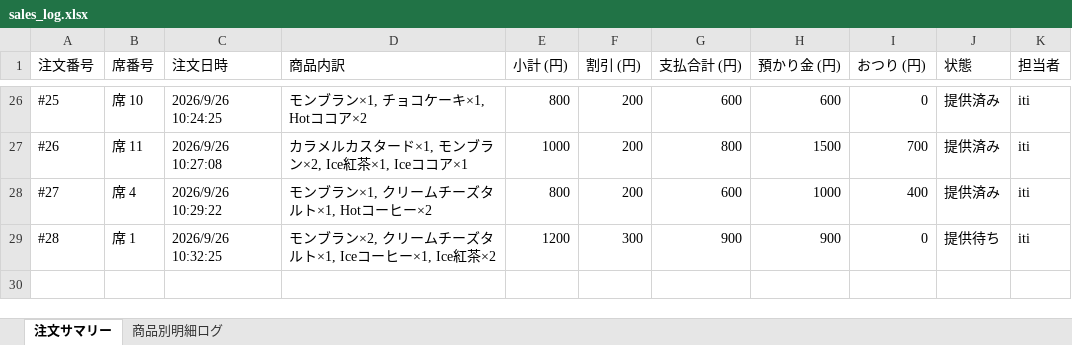
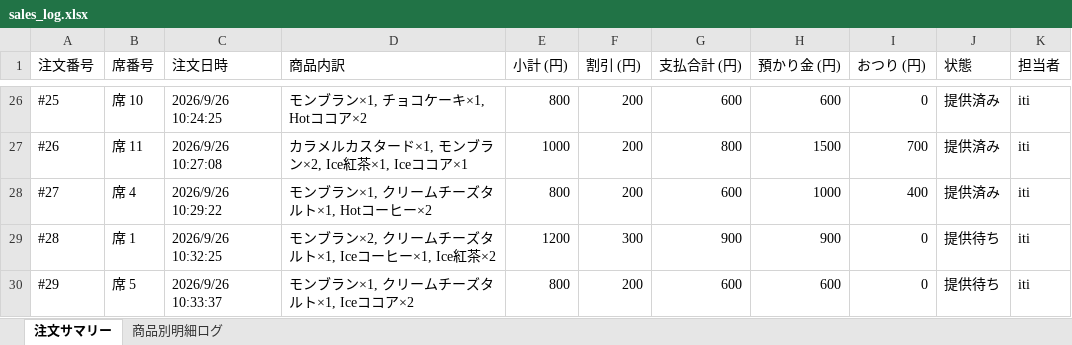
Before and after one commit to issei-desu/olive, an Excel workbook: sales_log.xlsx, sheet 注文サマリー, drawn as a sheet; only a part is shown, gaps mark what is left out; values as stored, in another font and other column widths than the file's, no borders; the diff names each change by its address in the sheet, - before the commit and + after, or states it on an @@ line.

```diff
--- a/sales_log.xlsx (sheet 注文サマリー)
+++ b/sales_log.xlsx (sheet 注文サマリー)
+row 30: #29 | 席 5 | 2026/9/26 10:33:37 | モンブラン×1, クリームチーズタルト×1, Iceココア×2 | 800 | 200 | 600 | 600 | 0 | 提供待ち | iti
```
Also changed, not shown: sheet 商品別明細ログ.
